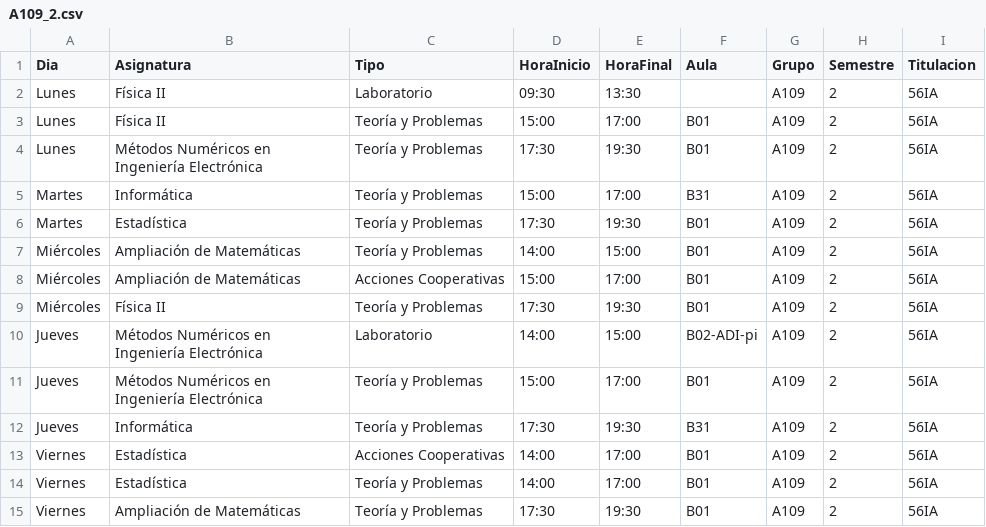
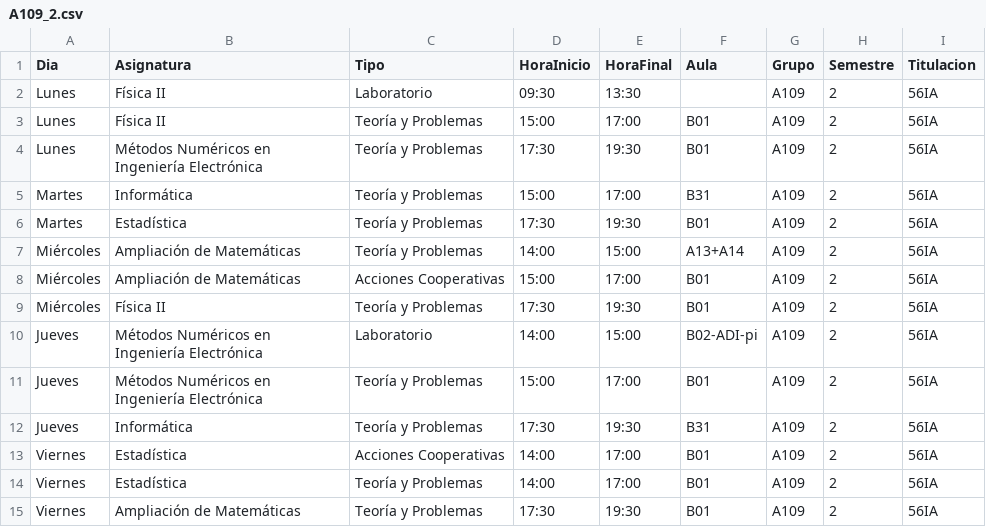
Before and after one commit to SOA-ETSIDI/horarios, a CSV file: csv/A109_2.csv, drawn as a sheet.

Commit message:
Actualiza horarios y aulas

```diff
--- a/csv/A109_2.csv
+++ b/csv/A109_2.csv
@@ -6,3 +6,3 @@
 "Martes";"Estadística";"Teoría y Problemas";"17:30";"19:30";"B01";"A109";2;"56IA"
-"Miércoles";"Ampliación de Matemáticas";"Teoría y Problemas";"14:00";"15:00";"B01";"A109";2;"56IA"
+"Miércoles";"Ampliación de Matemáticas";"Teoría y Problemas";"14:00";"15:00";"A13+A14";"A109";2;"56IA"
 "Miércoles";"Ampliación de Matemáticas";"Acciones Cooperativas";"15:00";"17:00";"B01";"A109";2;"56IA"
```
Also changed, not shown: 4 other files.
